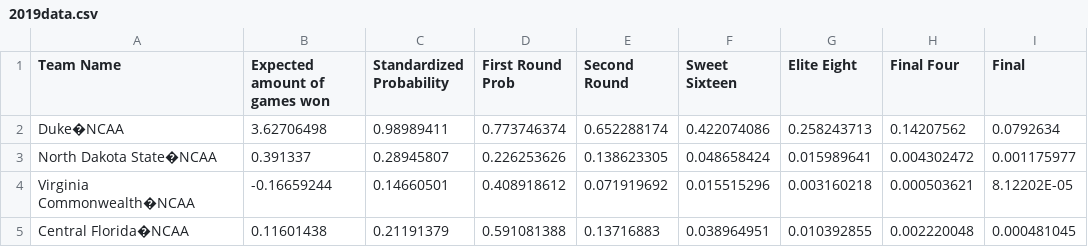
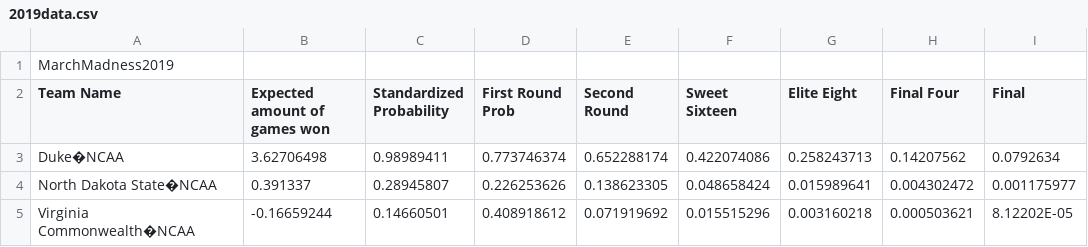
Before and after one commit to peacheym/CorgPredicts, a CSV file: 2019data.csv, drawn as a sheet; only a part is shown; the shorter side is filled out with more unchanged rows; the diff names each change by its address in the sheet, - before the commit and + after, or states it on an @@ line.

```diff
--- a/2019data.csv
+++ b/2019data.csv
+row 1: MarchMadness2019
```
Also changed, not shown: 1 other file.
